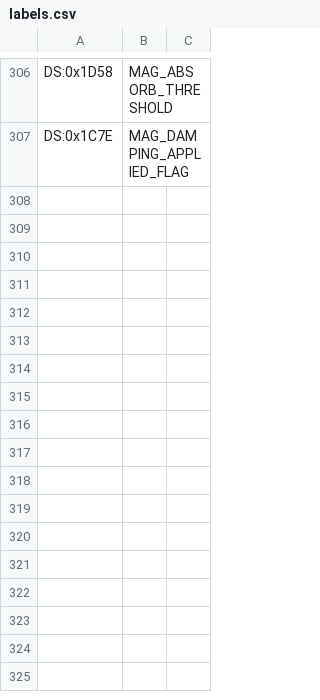
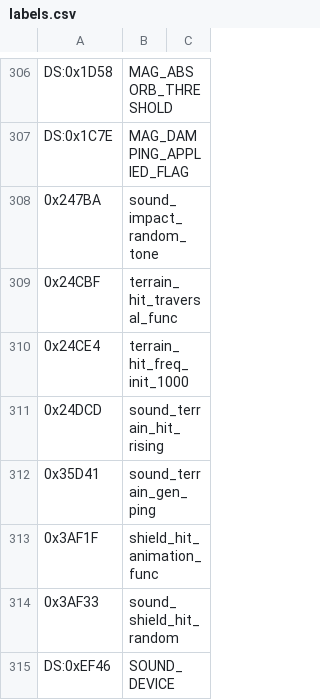
Before and after one commit to vgrichina/scorched-earth, a CSV file: disasm/labels.csv, drawn as a sheet; only a part is shown, gaps mark what is left out.

Commit message:
RE loop session 28: Add missing sounds: terrain generation ping, impact random tone, terrain-hit rising sound, shield-hit random tone. **DONE**: sound.js — added 4 new functions: (1) `playTerrainGenPing()`: 10 accelerating click bursts (fg_click(0,20) with delay 25→7 ticks, matching ranges.cpp 0x35D41), called from game.js after generateTerrain(). (2) `playImpactFrame()`: random(3000) Hz tone per frame (extras.cpp 0x247BA, confirmed no base — just random(0xBB8) directly to fg_sound_on), called from explosions.js stepExplosion(). (3) `playTerrainHitSound(steps)`: rising tone starting 1000 Hz +200 Hz/step (extras.cpp 0x24DCD, init 0x3E8 at 0x24CE4, step 0xC8 at 0x24DDD), called from game.js on hit_terrain. (4) `playShieldHitSound()`: random(50) Hz low buzz (shields.cpp 0x3AF33, confirmed no base — just random(0x32) to fg_sound_on), called from explosions.js when shield absorbs damage.

```diff
--- a/disasm/labels.csv
+++ b/disasm/labels.csv
@@ -307 +307,9 @@ DS:0x1D58,MAG_ABSORB_THRESHOLD
 DS:0x1C7E,MAG_DAMPING_APPLIED_FLAG
+0x247BA,sound_impact_random_tone
+0x24CBF,terrain_hit_traversal_func
+0x24CE4,terrain_hit_freq_init_1000
+0x24DCD,sound_terrain_hit_rising
+0x35D41,sound_terrain_gen_ping
+0x3AF1F,shield_hit_animation_func
+0x3AF33,sound_shield_hit_random
+DS:0xEF46,SOUND_DEVICE
```
Also changed, not shown: 4 other files.
